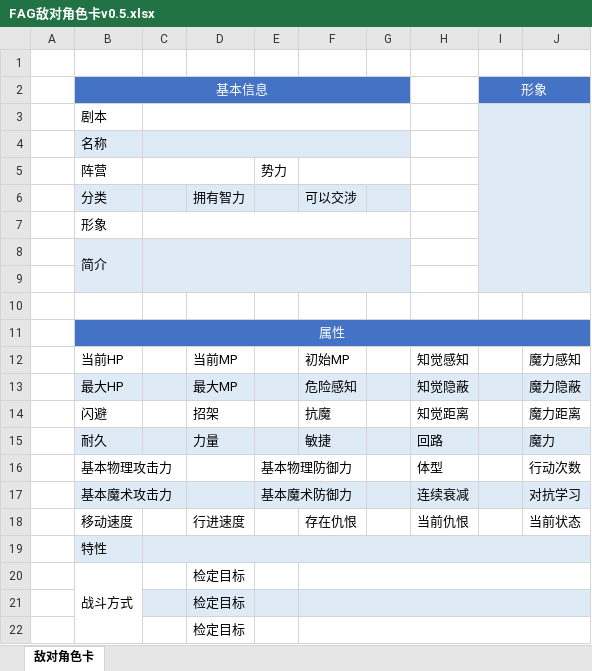
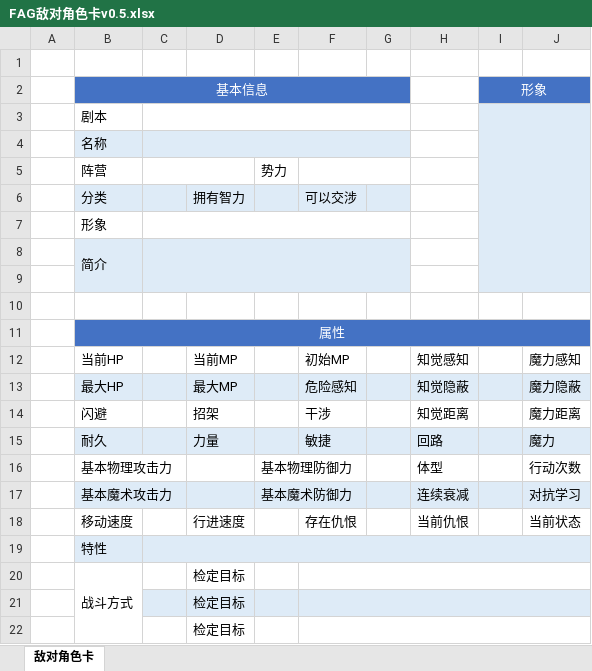
Before and after one commit to enderloong/FateAtrousGrailTRPG, an Excel workbook: 角色卡/FAG敌对角色卡v0.5.xlsx, sheet 敌对角色卡, drawn as a sheet; values as stored, in another font and other column widths than the file's, no borders; the diff names each change by its address in the sheet, - before the commit and + after, or states it on an @@ line.

```diff
--- a/角色卡/FAG敌对角色卡v0.5.xlsx (sheet 敌对角色卡)
+++ b/角色卡/FAG敌对角色卡v0.5.xlsx (sheet 敌对角色卡)
-F14: 抗魔
+F14: 干涉
```
Also changed, not shown: 角色卡/FAG强敌角色卡v0.5.xlsx, 角色卡/FAG英灵角色卡v0.5.xlsx, 15 other files.
